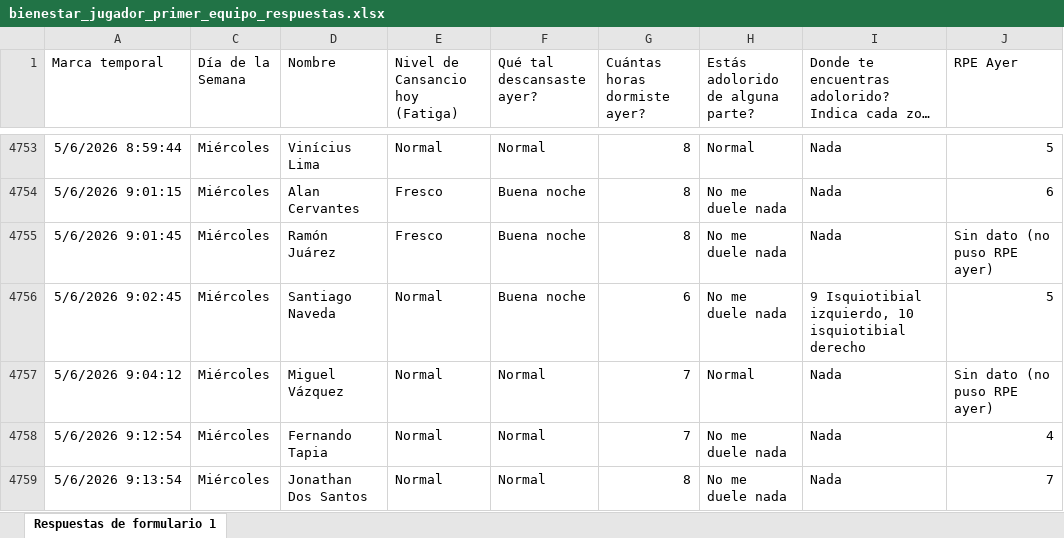
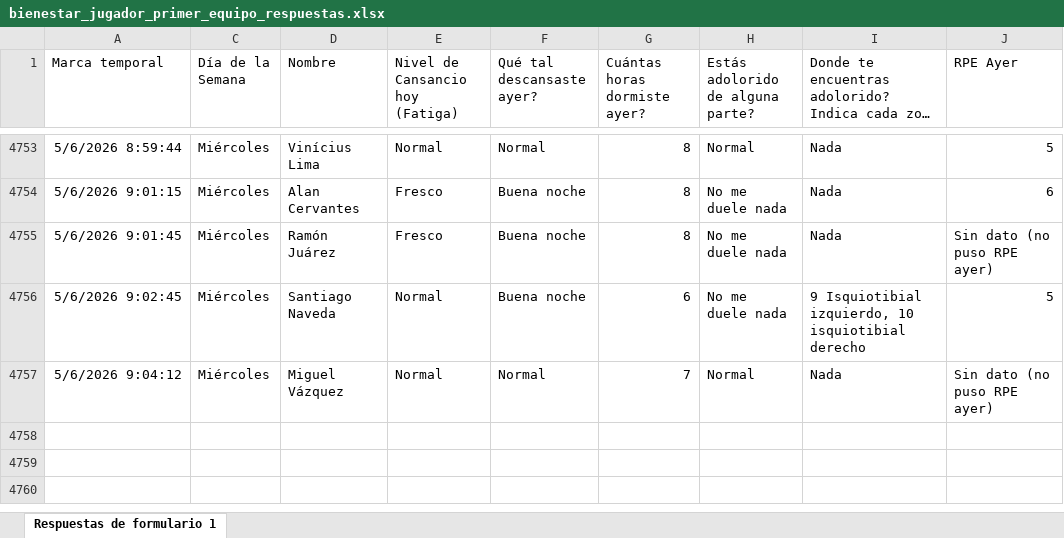
Before and after one commit to mr2293/dashboard_cargas, an Excel workbook: data/bienestar_jugador_primer_equipo_respuestas.xlsx, sheet Respuestas de formulario 1, drawn as a sheet; only a part is shown, gaps mark what is left out; long unchanged cells end in …; values as stored, in another font and other column widths than the file's, no borders; charts and pictures and conditional formats and table styles not drawn; removed rows and columns are numbered as before the commit, all else as after; the diff covers the shown part only; the diff names each change by its address in the sheet, - before the commit and + after, or states it on an @@ line.

```diff
--- a/data/bienestar_jugador_primer_equipo_respuestas.xlsx (sheet Respuestas de formulario 1)
+++ b/data/bienestar_jugador_primer_equipo_respuestas.xlsx (sheet Respuestas de formulario 1)
-row 4758: 5/6/2026 9:12:54 | Miércoles | Fernando Tapia | Normal | Normal | 7 | No me duele nada | Nada | 4
-row 4759: 5/6/2026 9:13:54 | Miércoles | Jonathan Dos Santos | Normal | Normal | 8 | No me duele nada | Nada | 7
```
Also changed, not shown: 24 hidden or unhidden rows elsewhere in this sheet, hidden cells, 1 other file.
